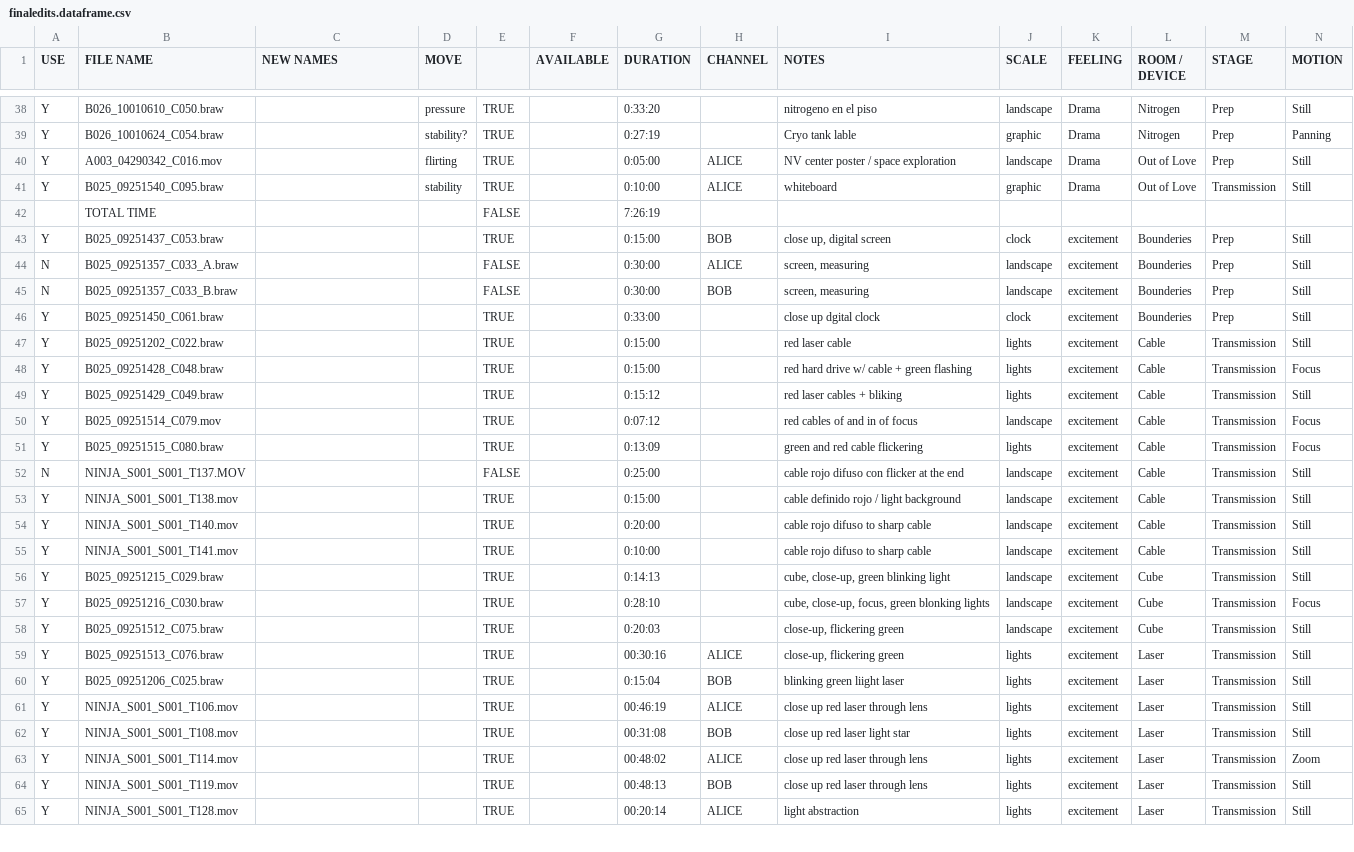
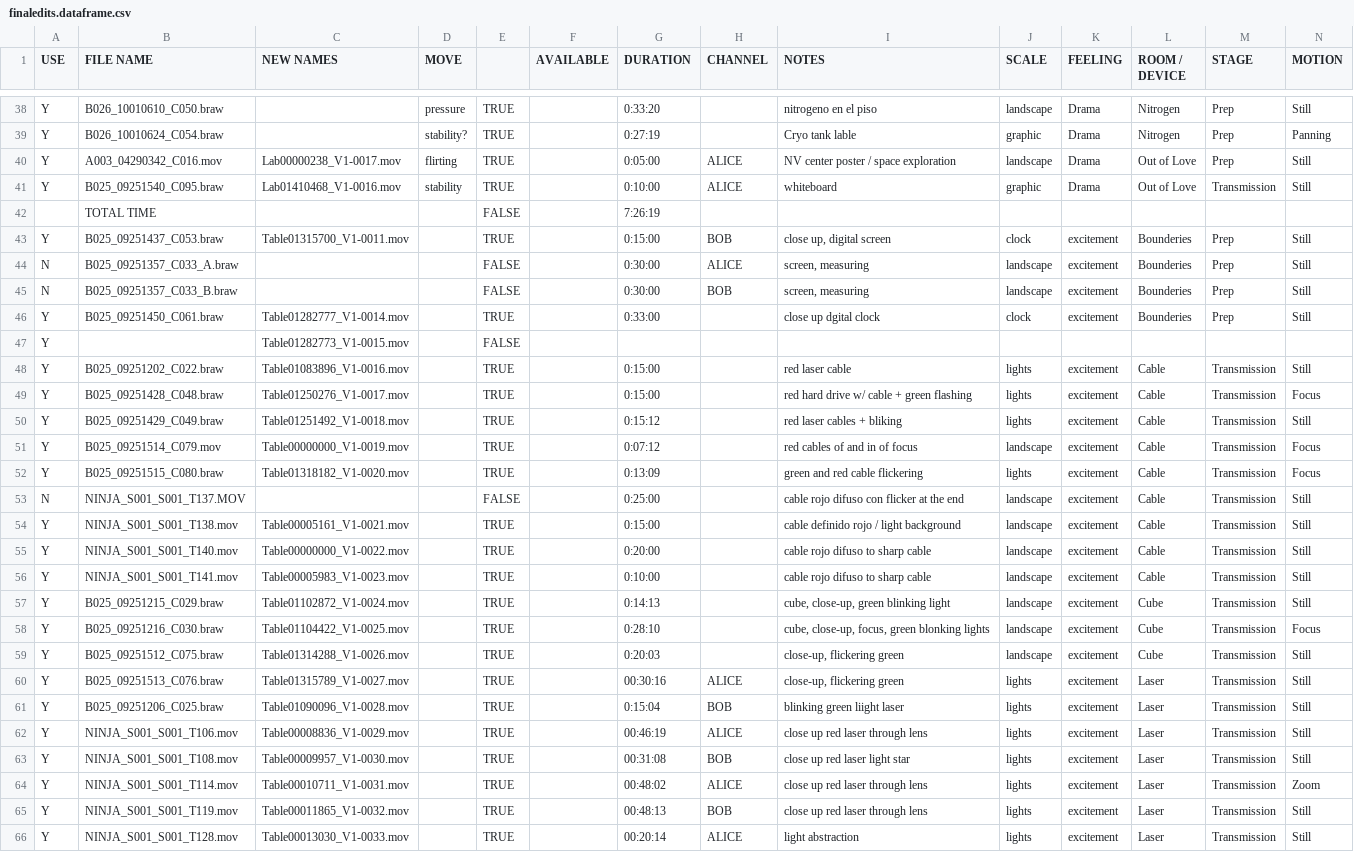
Before and after one commit to marianofzaragoza/More-Heat-Than-Light, a CSV file: src/finaledits.dataframe.csv, drawn as a sheet; only a part is shown, gaps mark what is left out; addresses are those after the commit; rows hold the shown columns only; the diff covers the shown part only; the diff names each change by its address in the sheet, - before the commit and + after, or states it on an @@ line.

```diff
--- a/src/finaledits.dataframe.csv
+++ b/src/finaledits.dataframe.csv
-C40 (NEW NAMES): (empty)
+C40 (NEW NAMES): Lab00000238_V1-0017.mov
-C41 (NEW NAMES): (empty)
+C41 (NEW NAMES): Lab01410468_V1-0016.mov
-C43 (NEW NAMES): (empty)
+C43 (NEW NAMES): Table01315700_V1-0011.mov
-C46 (NEW NAMES): (empty)
+C46 (NEW NAMES): Table01282777_V1-0014.mov
+row 47: Y |  | Table01282773_V1-0015.mov |  | FALSE
-C48 (NEW NAMES): (empty)
+C48 (NEW NAMES): Table01083896_V1-0016.mov
-C49 (NEW NAMES): (empty)
+C49 (NEW NAMES): Table01250276_V1-0017.mov
-C50 (NEW NAMES): (empty)
+C50 (NEW NAMES): Table01251492_V1-0018.mov
-C51 (NEW NAMES): (empty)
+C51 (NEW NAMES): Table00000000_V1-0019.mov
-C52 (NEW NAMES): (empty)
+C52 (NEW NAMES): Table01318182_V1-0020.mov
-C54 (NEW NAMES): (empty)
+C54 (NEW NAMES): Table00005161_V1-0021.mov
-C55 (NEW NAMES): (empty)
+C55 (NEW NAMES): Table00000000_V1-0022.mov
-C56 (NEW NAMES): (empty)
+C56 (NEW NAMES): Table00005983_V1-0023.mov
-C57 (NEW NAMES): (empty)
+C57 (NEW NAMES): Table01102872_V1-0024.mov
-C58 (NEW NAMES): (empty)
+C58 (NEW NAMES): Table01104422_V1-0025.mov
-C59 (NEW NAMES): (empty)
+C59 (NEW NAMES): Table01314288_V1-0026.mov
-C60 (NEW NAMES): (empty)
+C60 (NEW NAMES): Table01315789_V1-0027.mov
-C61 (NEW NAMES): (empty)
+C61 (NEW NAMES): Table01090096_V1-0028.mov
-C62 (NEW NAMES): (empty)
+C62 (NEW NAMES): Table00008836_V1-0029.mov
-C63 (NEW NAMES): (empty)
+C63 (NEW NAMES): Table00009957_V1-0030.mov
-C64 (NEW NAMES): (empty)
+C64 (NEW NAMES): Table00010711_V1-0031.mov
-C65 (NEW NAMES): (empty)
+C65 (NEW NAMES): Table00011865_V1-0032.mov
-C66 (NEW NAMES): (empty)
+C66 (NEW NAMES): Table00013030_V1-0033.mov
```
Also changed, not shown: 2 added rows, 2 removed rows and 25 edited cells elsewhere in this file, src/temperaturas.dataframe.csv, 2 other files.
